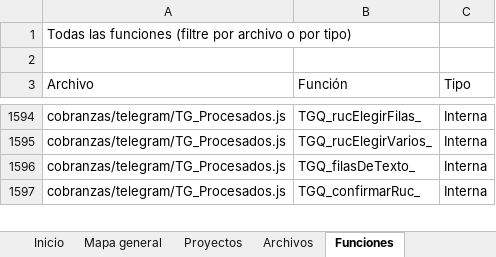
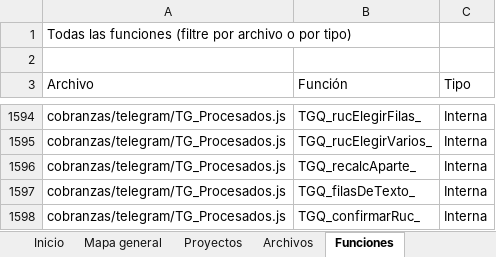
Before and after one commit to Aquivan/Claude, an Excel workbook: docs/MANUAL_DEL_PROYECTO.xlsx, sheet Funciones, drawn as a sheet; only a part is shown, gaps mark what is left out; values as stored, in another font and other column widths than the file's, no cell formats; the diff names each change by its address in the sheet, - before the commit and + after, or states it on an @@ line.

```diff
--- a/docs/MANUAL_DEL_PROYECTO.xlsx (sheet Funciones)
+++ b/docs/MANUAL_DEL_PROYECTO.xlsx (sheet Funciones)
+row 1596: cobranzas/telegram/TG_Procesados.js | TGQ_recalcAparte_ | Interna
```
Also changed, not shown: sheet Historial, sheet Archivos, sheet Inicio, cell formats, 5 other files.
